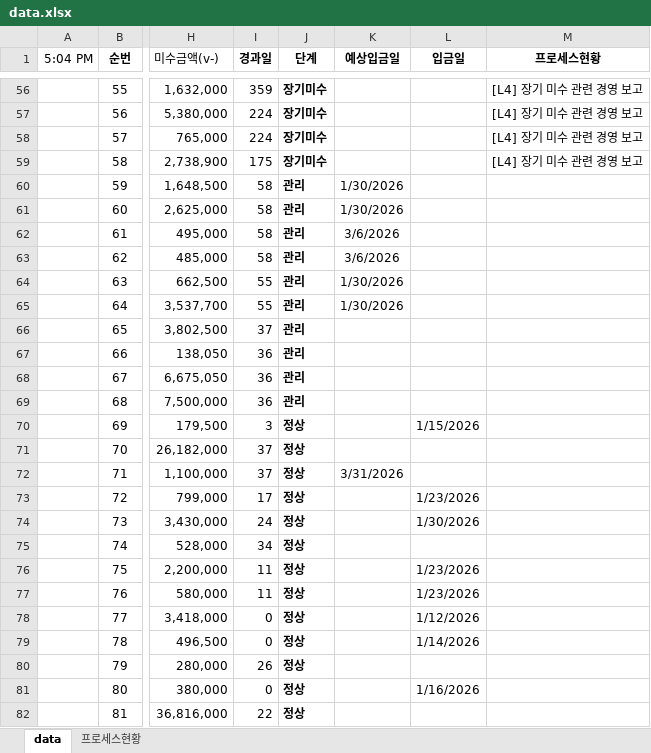
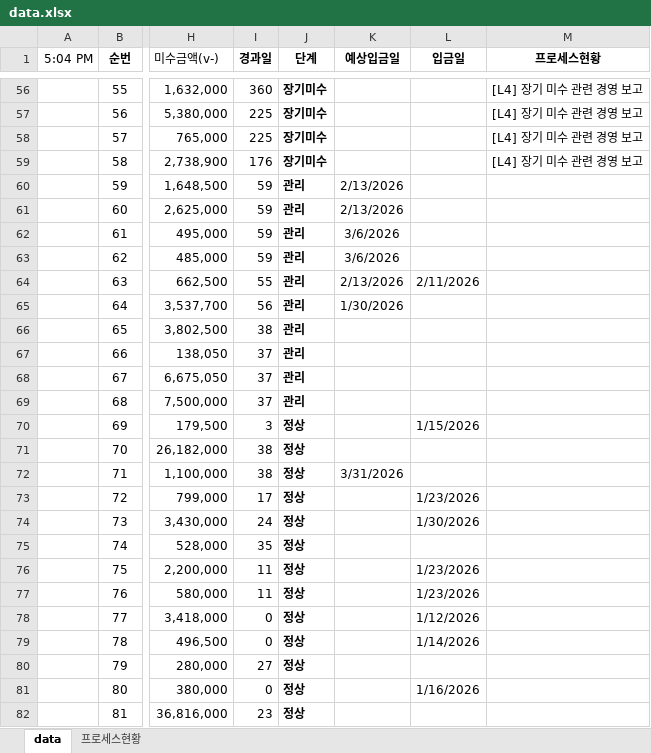
Before and after one commit to pourmc13546/payment-dashboard, an Excel workbook: data.xlsx, sheet data, drawn as a sheet; only a part is shown, gaps mark what is left out; values as stored, in another font and other column widths than the file's, no borders; conditional formats not drawn; the diff covers the shown part only; the diff names each change by its address in the sheet, - before the commit and + after, or states it on an @@ line.

Commit message:
Update data.xlsx

```diff
--- a/data.xlsx (sheet data)
+++ b/data.xlsx (sheet data)
-I56 (경과일): 359
+I56 (경과일): 360
-I57:I58 (경과일): 224
+I57:I58 (경과일): 225
-I59 (경과일): 175
+I59 (경과일): 176
-I60:I63 (경과일): 58
+I60:I63 (경과일): 59
-K60:K61 (예상입금일): 1/30/2026
+K60:K61 (예상입금일): 2/13/2026
-K64 (예상입금일): 1/30/2026
+K64 (예상입금일): 2/13/2026
-L64 (입금일): (empty)
+L64 (입금일): 2/11/2026
-I65 (경과일): 55
+I65 (경과일): 56
-I66 (경과일): 37
+I66 (경과일): 38
-I67:I69 (경과일): 36
+I67:I69 (경과일): 37
-I71:I72 (경과일): 37
+I71:I72 (경과일): 38
-I75 (경과일): 34
+I75 (경과일): 35
-I80 (경과일): 26
+I80 (경과일): 27
-I82 (경과일): 22
+I82 (경과일): 23
```
Also changed, not shown: 68 edited cells elsewhere in this sheet.
